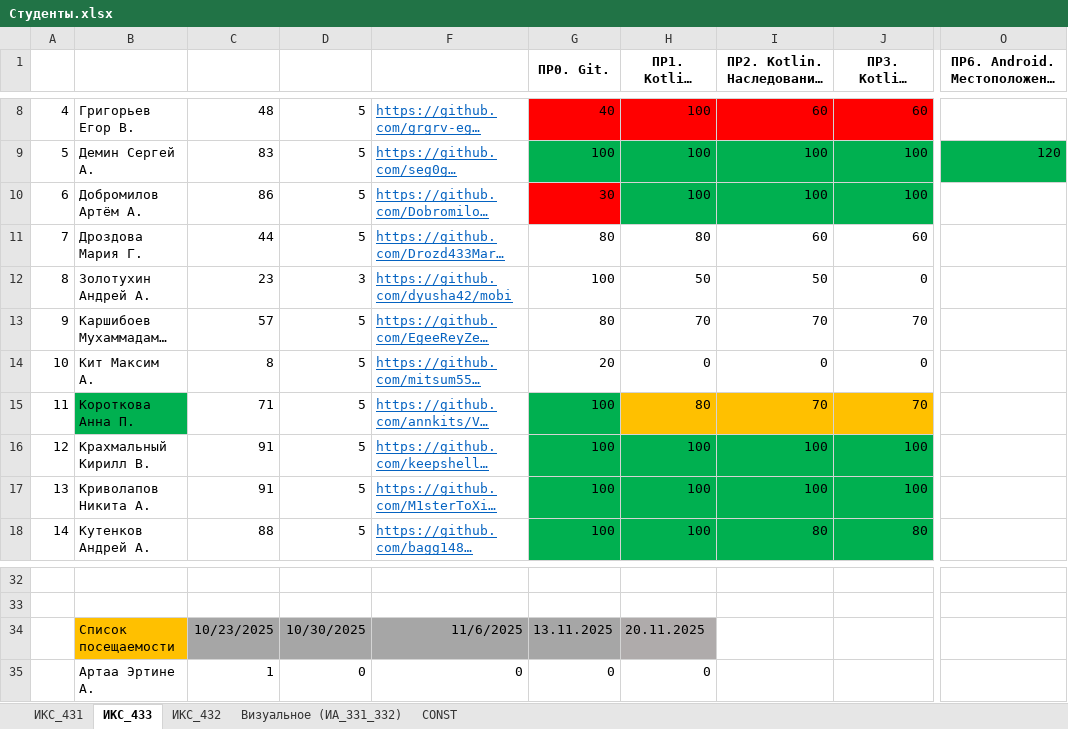
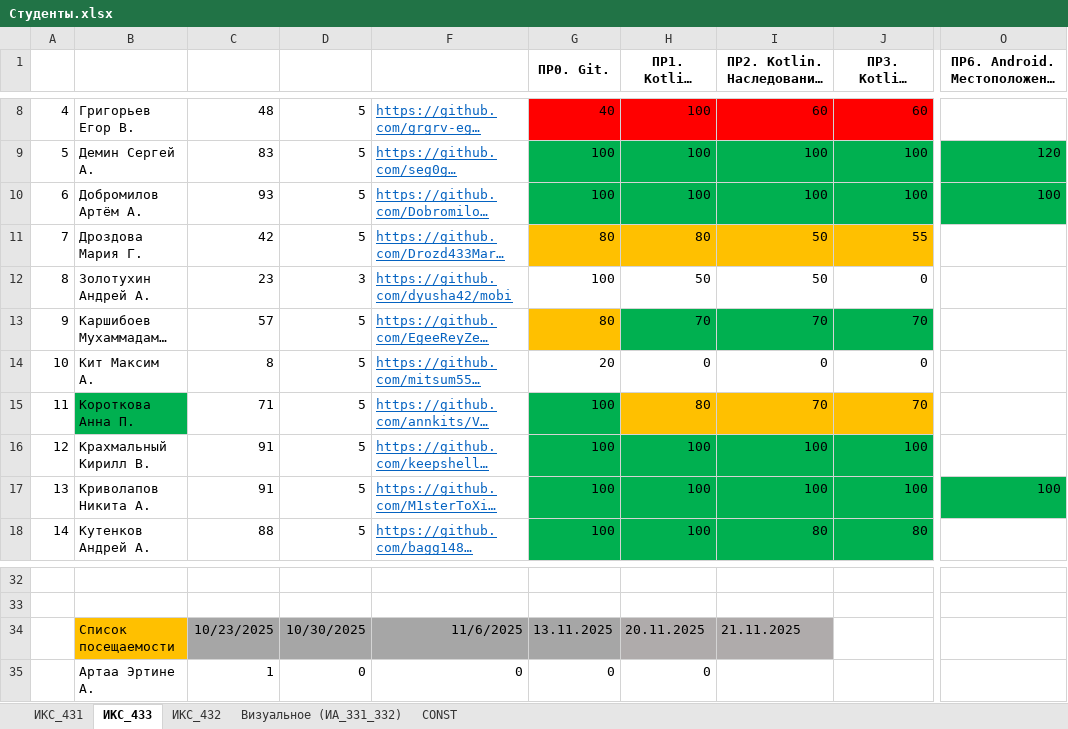
Before and after one commit to TelecomDep/notes, an Excel workbook: students/Студенты.xlsx, sheet ИКС_433, drawn as a sheet; only a part is shown, gaps mark what is left out; long unchanged cells end in …; values as stored, in another font and other column widths than the file's, no borders; the diff names each change by its address in the sheet, - before the commit and + after, or states it on an @@ line.

```diff
--- a/students/Студенты.xlsx (sheet ИКС_433)
+++ b/students/Студенты.xlsx (sheet ИКС_433)
-C10: 86
+C10: 93
-G10 (ПР0. Git.): 30
+G10 (ПР0. Git.): 100
-G10 fill: #FF0000
+G10 fill: #00B050
-O10: (empty)
+O10: 100
-O10 fill: none
+O10 fill: #00B050
-C11: 44
+C11: 42
-G11:J11 fill: none
+G11:J11 fill: #FFC000
-I11: 60
+I11: 50
-J11 (ПР3. Kotlin. Интерфейсы.): 60
+J11 (ПР3. Kotlin. Интерфейсы.): 55
-G13 fill: none
+G13 fill: #FFC000
-H13:J13 fill: none
+H13:J13 fill: #00B050
-O17: (empty)
+O17: 100
-O17 fill: none
+O17 fill: #00B050
-I34: (empty)
+I34: 21.11.2025
-I34 fill: none
+I34 fill: #AFABAB
```
Also changed, not shown: sheet ИКС_432.
